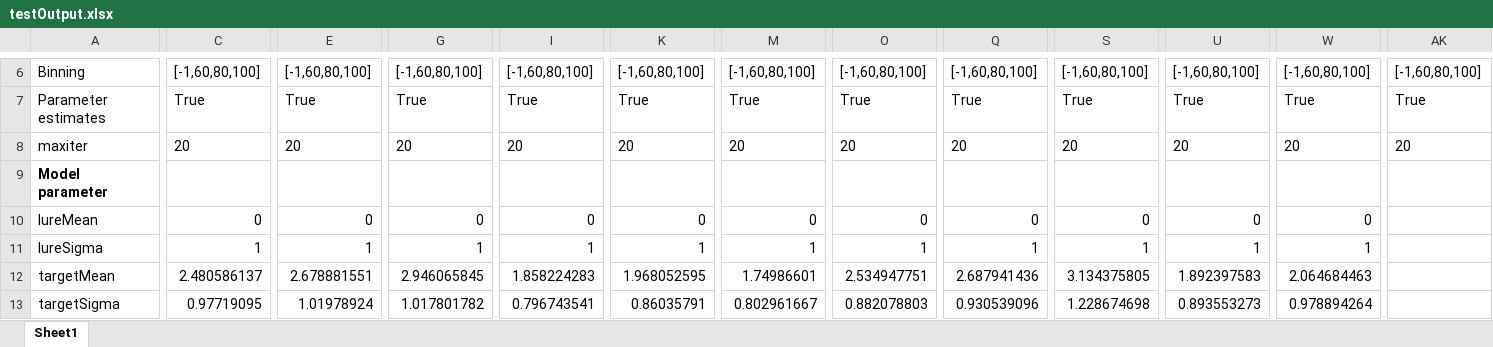
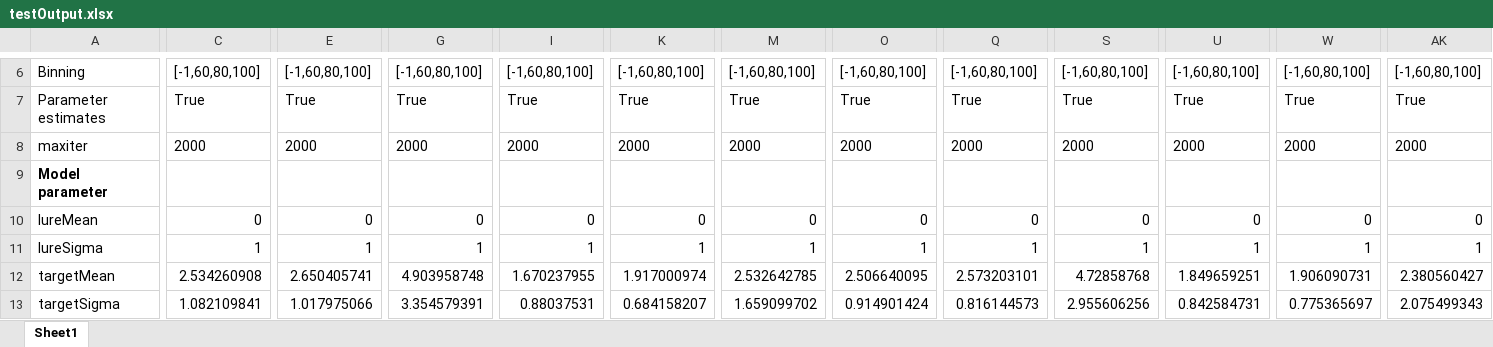
Before and after one commit to lmickes/pyWitness, an Excel workbook: data/published/2020_Colloff_SealeCarlisle_Karoğlu_etal/testOutput.xlsx, sheet Sheet1, drawn as a sheet; only a part is shown, gaps mark what is left out; values as stored, in another font and other column widths than the file's, no borders; removed rows and columns are numbered as before the commit, all else as after; rows hold the shown columns only; the diff covers the shown part only; the diff names each change by its address in the sheet, - before the commit and + after, or states it on an @@ line.

```diff
--- a/data/published/2020_Colloff_SealeCarlisle_Karoğlu_etal/testOutput.xlsx (sheet Sheet1)
+++ b/data/published/2020_Colloff_SealeCarlisle_Karoğlu_etal/testOutput.xlsx (sheet Sheet1)
-row 8: maxiter | 20 | 20 | 20 | 20 | 20 | 20 | 20 | 20 | 20 | 20 | 20 | 20
+row 8: maxiter | 2000 | 2000 | 2000 | 2000 | 2000 | 2000 | 2000 | 2000 | 2000 | 2000 | 2000 | 2000
-AK10: (empty)
+AK10: 0
-AK11: (empty)
+AK11: 1
-row 12: targetMean | 2.480586137 | 2.678881551 | 2.946065845 | 1.858224283 | 1.968052595 | 1.74986601 | 2.534947751 | 2.687941436 | 3.134375805 | 1.892397583 | 2.064684463
+row 12: targetMean | 2.534260908 | 2.650405741 | 4.903958748 | 1.670237955 | 1.917000974 | 2.532642785 | 2.506640095 | 2.573203101 | 4.72858768 | 1.849659251 | 1.906090731 | 2.380560427
-C13: 0.97719095
+C13: 1.082109841
-E13: 1.01978924
+E13: 1.017975066
-G13: 1.017801782
+G13: 3.354579391
-I13: 0.796743541
+I13: 0.88037531
-K13: 0.86035791
+K13: 0.684158207
-M13: 0.802961667
+M13: 1.659099702
-O13: 0.882078803
+O13: 0.914901424
-Q13: 0.930539096
+Q13: 0.816144573
-S13: 1.228674698
+S13: 2.955606256
-U13: 0.893553273
+U13: 0.842584731
-W13: 0.978894264
+W13: 0.775365697
-AK13: (empty)
+AK13: 2.075499343
```
Also changed, not shown: 7 added rows, 7 removed rows and 62 edited cells elsewhere in this sheet, data/published/2016_ColloffWadeStrange/testOutput.xlsx, data/published/2016_SealeCarlisle_Mickes/USvUKdata.xlsx, 17 other files.
